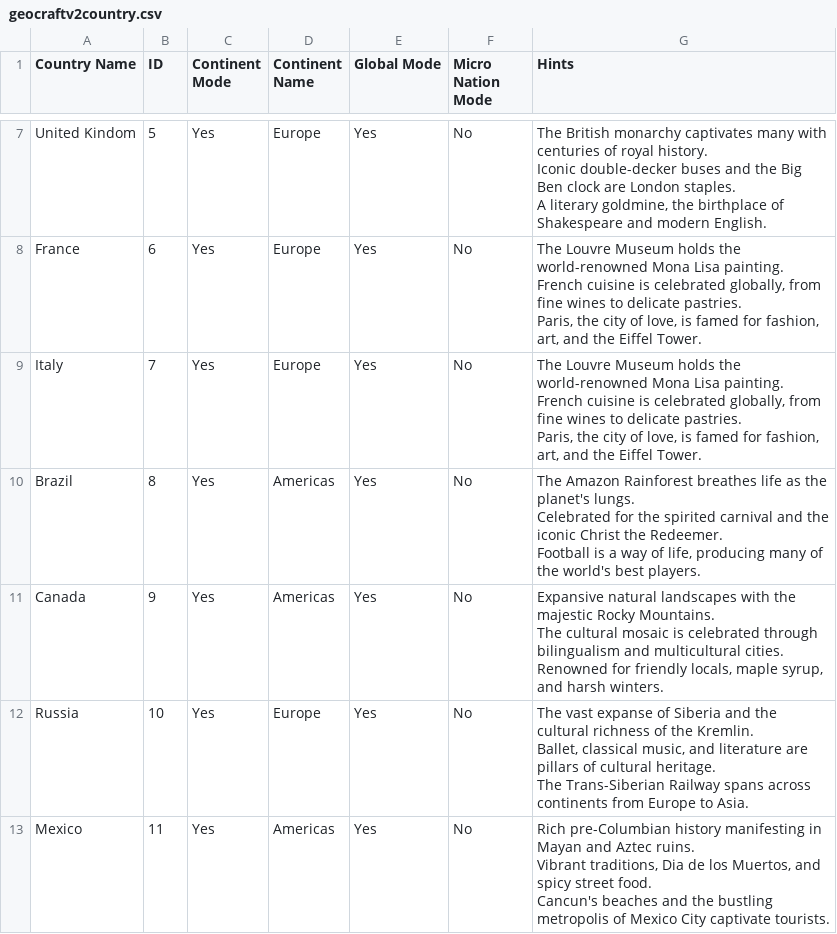
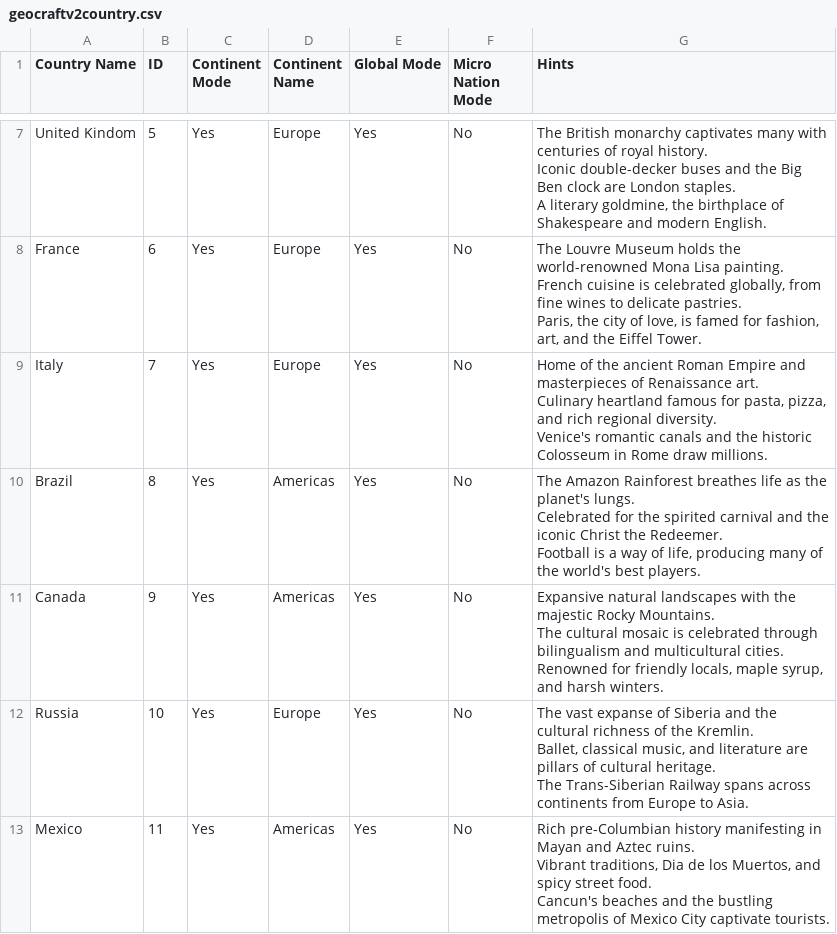
Before and after one commit to NitinVett/GeoEdu, a CSV file: Country Data/geocraftv2country.csv, drawn as a sheet; only a part is shown, gaps mark what is left out; ↵ is a line break in a cell; the diff covers the shown part only; the diff names each change by its address in the sheet, - before the commit and + after, or states it on an @@ line.

```diff
--- a/Country Data/geocraftv2country.csv
+++ b/Country Data/geocraftv2country.csv
-G9 (Hints): The Louvre Museum holds the world-renowned Mona Lisa painting. ↵ French cuisine is celebrated globally, from fine wines to delicate pastries. ↵ Paris, the city of love, is famed for fashion, art, and the Eiffel Tower.
+G9 (Hints): Home of the ancient Roman Empire and masterpieces of Renaissance art. ↵ Culinary heartland famous for pasta, pizza, and rich regional diversity. ↵ Venice's romantic canals and the historic Colosseum in Rome draw millions.
```
Also changed, not shown: 9 edited cells elsewhere in this file, Country Data/CountryDataBasev1.csv, Database/database.csv, 2 other files.
